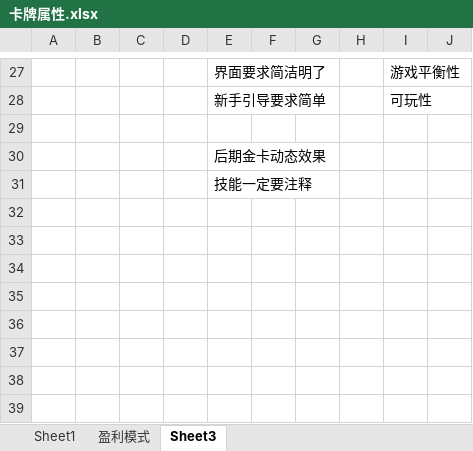
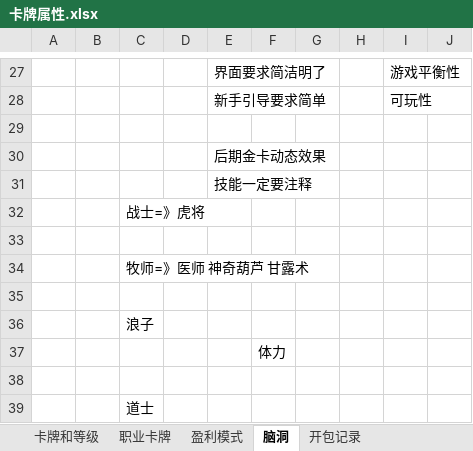
Before and after one commit to OuHaixiong/docs, an Excel workbook: 水浒英雄传/卡牌属性.xlsx, sheet 脑洞, drawn as a sheet; only a part is shown, gaps mark what is left out; values as stored, in another font and other column widths than the file's, no borders; the diff names each change by its address in the sheet, - before the commit and + after, or states it on an @@ line.

```diff
--- a/水浒英雄传/卡牌属性.xlsx (sheet 脑洞)
+++ b/水浒英雄传/卡牌属性.xlsx (sheet 脑洞)
-sheet tab: Sheet1
+sheet tab: 卡牌和等级
-sheet tab: Sheet3
+sheet tab: 脑洞
+sheet tab: 职业卡牌
+sheet tab: 开包记录
+row 32:  |  | 战士=》虎将
+row 33: (empty)
+row 34:  |  | 牧师=》医师 神奇葫芦 甘露术
+row 35: (empty)
+row 36:  |  | 浪子
+row 37:  |  |  |  |  | 体力
+row 38: (empty)
+row 39:  |  | 道士
```
Also changed, not shown: sheet 卡牌和等级.
